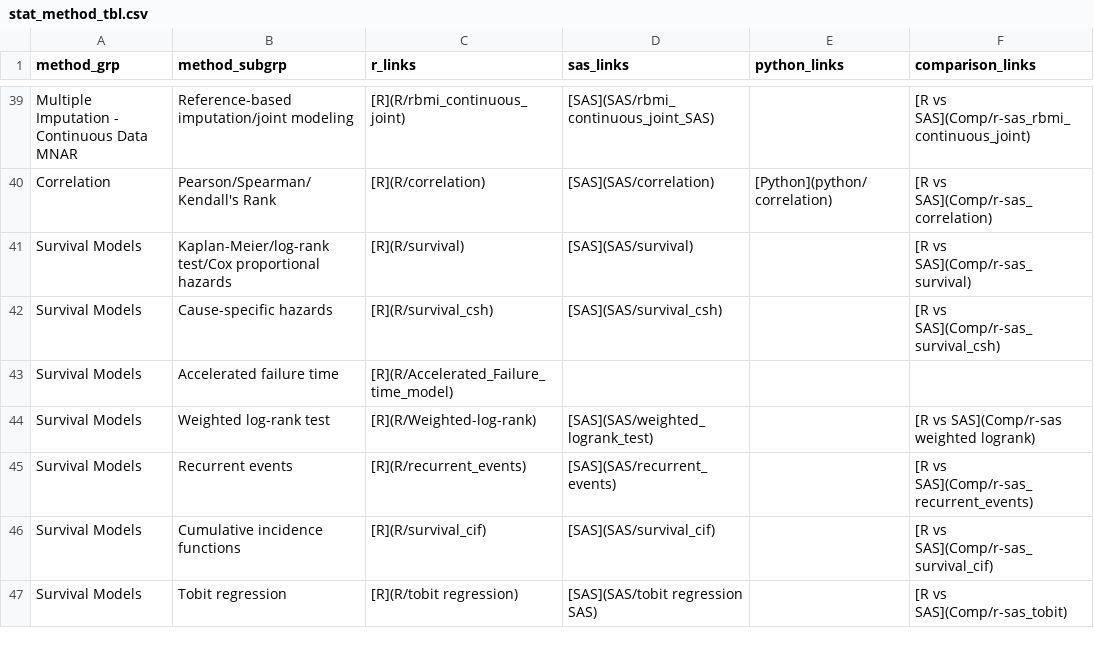
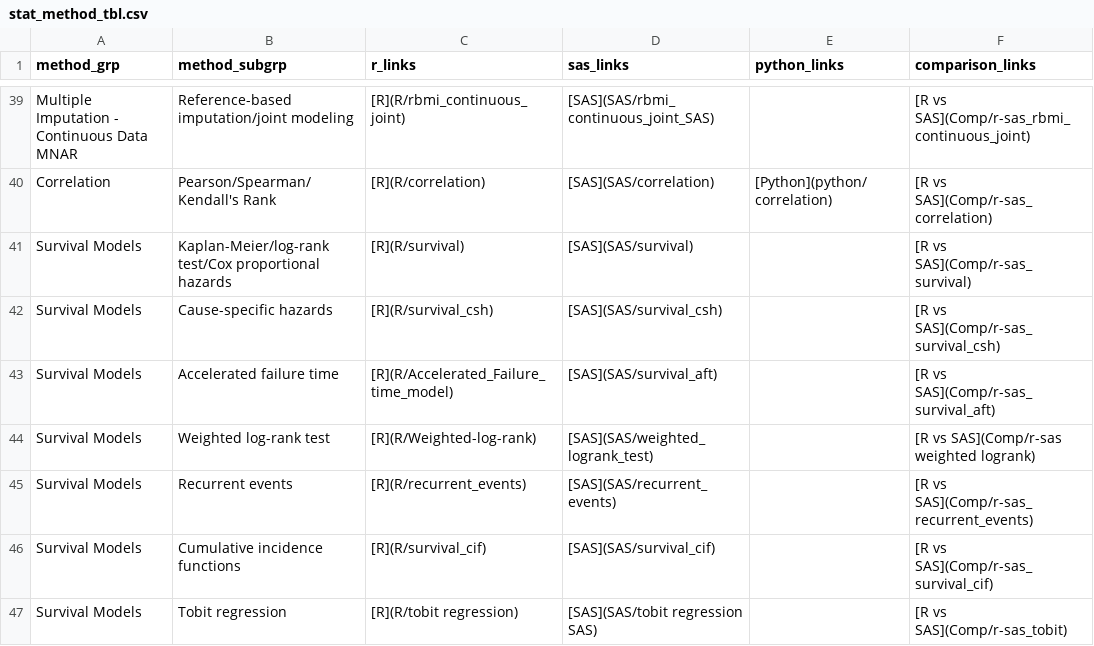
Before and after one commit to PSIAIMS/CAMIS, a CSV file: data/stat_method_tbl.csv, drawn as a sheet; only a part is shown, gaps mark what is left out.

Commit message:
Update Accelerated failure time entry in CSV

```diff
--- a/data/stat_method_tbl.csv
+++ b/data/stat_method_tbl.csv
@@ -42,3 +42,3 @@ Survival Models,Kaplan-Meier/log-rank test/Cox proportional hazards,[R](R/surviv
 Survival Models,Cause-specific hazards,[R](R/survival_csh),[SAS](SAS/survival_csh),,[R vs SAS](Comp/r-sas_survival_csh)
-Survival Models,Accelerated failure time,[R](R/Accelerated_Failure_time_model),,,
+Survival Models,Accelerated failure time,[R](R/Accelerated_Failure_time_model),[SAS](SAS/survival_aft),,[R vs SAS](Comp/r-sas_survival_aft)
 Survival Models,Weighted log-rank test,[R](R/Weighted-log-rank),[SAS](SAS/weighted_logrank_test),,[R vs SAS](Comp/r-sas weighted logrank)
```
